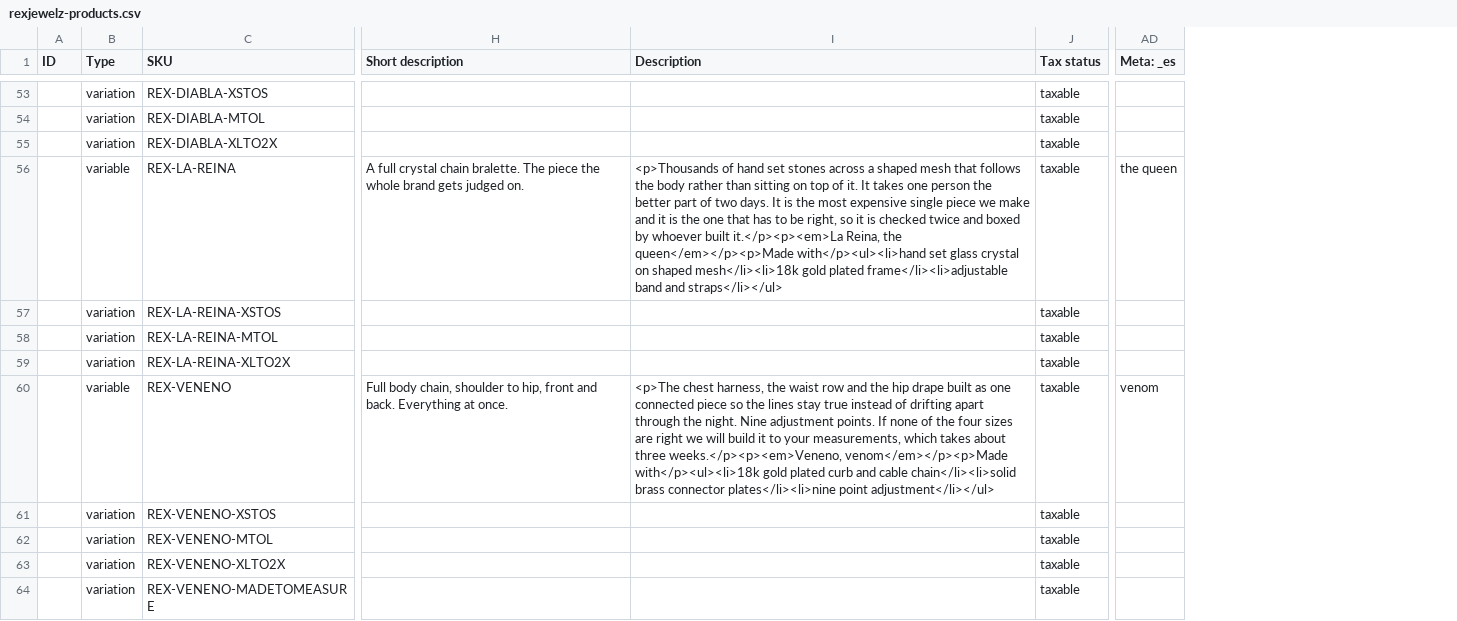
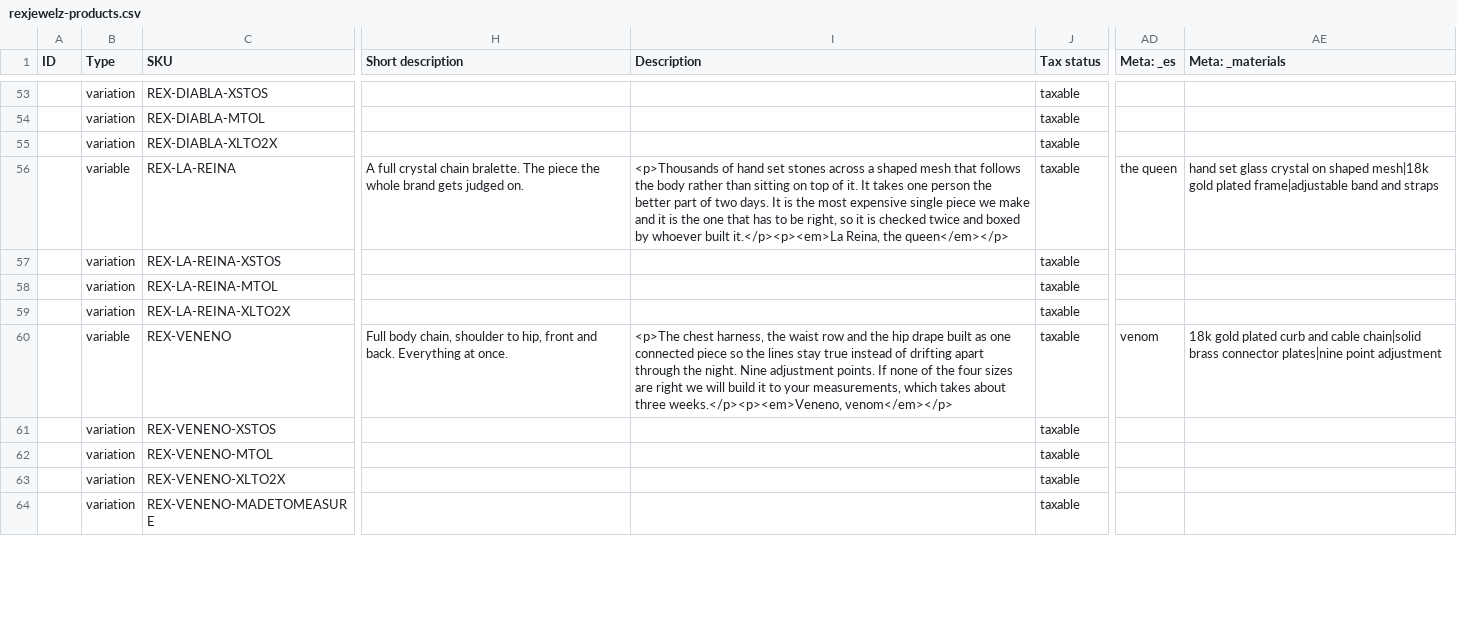
Before and after one commit to renthemighty/vercel-to-wordpress, a CSV file: aaron/out/rexjewelz-products.csv, drawn as a sheet; only a part is shown, gaps mark what is left out; the diff covers the shown part only; the diff names each change by its address in the sheet, - before the commit and + after, or states it on an @@ line.

```diff
--- a/aaron/out/rexjewelz-products.csv
+++ b/aaron/out/rexjewelz-products.csv
+column AE (Meta: _materials), rows 56-60: hand set glass crystal on shaped mesh|18k gold plated frame|adjustable band and straps |  |  |  | 18k gold plated curb and cable chain|solid brass connector plates|nine point adjustment
-I56 (Description): …Reina, the queen</em></p><p>Made with</p><ul><li>hand set glass crystal on shaped mesh</li><li>18k gold plated frame</li><li>adjustable band and straps</li></ul>
+I56 (Description): …Reina, the queen</em></p>
-I60 (Description): …three weeks.</p><p><em>Veneno, venom</em></p><p>Made with</p><ul><li>18k gold plated curb and cable chain</li><li>solid brass connector plates</li><li>nine point adjustment</li></ul>
+I60 (Description): …three weeks.</p><p><em>Veneno, venom</em></p>
```
Also changed, not shown: 18 edited cells elsewhere in this file, aaron/out/feathermoss-products.csv, 10 other files.
